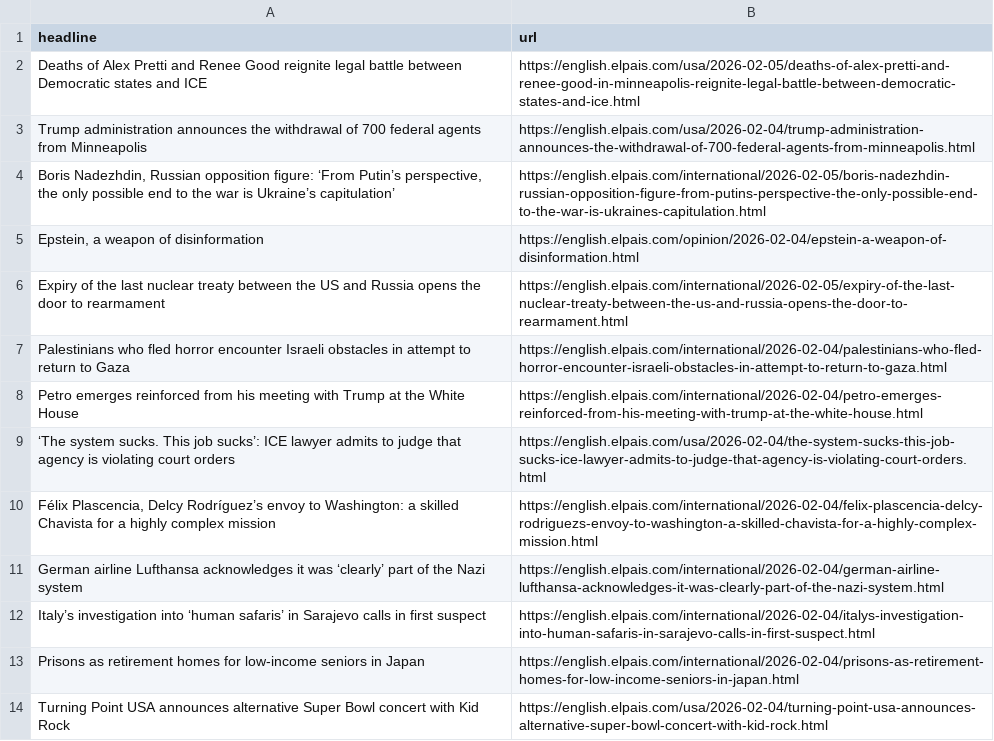
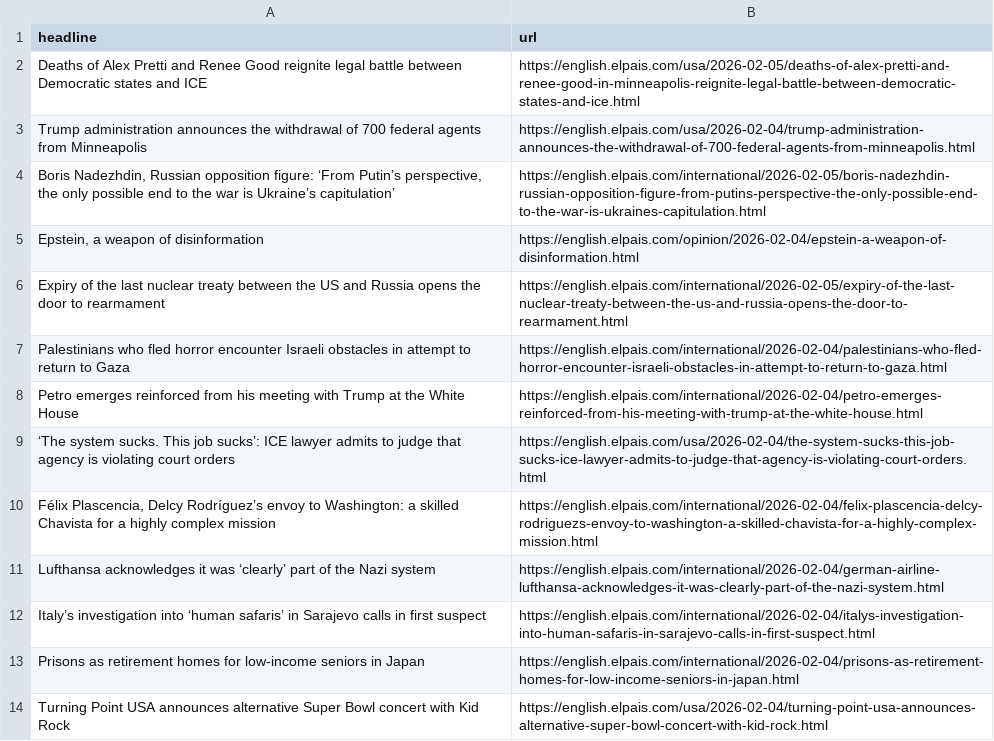
Before and after one commit to berberebecca/el-pais-autoscraper, a CSV file: headlines.csv, drawn as a sheet; only a part is shown.

```diff
--- a/headlines.csv
+++ b/headlines.csv
@@ -10,3 +10,3 @@ Petro emerges reinforced from his meeting with Trump at the White House,https://
 "Félix Plascencia, Delcy Rodríguez’s envoy to Washington: a skilled Chavista for a highly complex mission ",https://english.elpais.com/international/2026-02-04/felix-plascencia-delcy-rodriguezs-envoy-to-washington-a-skilled-chavista-for-a-highly-complex-mission.html
-German airline Lufthansa acknowledges it was ‘clearly’ part of the Nazi system,https://english.elpais.com/international/2026-02-04/german-airline-lufthansa-acknowledges-it-was-clearly-part-of-the-nazi-system.html
+Lufthansa acknowledges it was ‘clearly’ part of the Nazi system,https://english.elpais.com/international/2026-02-04/german-airline-lufthansa-acknowledges-it-was-clearly-part-of-the-nazi-system.html
 Italy’s investigation into ‘human safaris’ in Sarajevo calls in first suspect,https://english.elpais.com/international/2026-02-04/italys-investigation-into-human-safaris-in-sarajevo-calls-in-first-suspect.html
```
